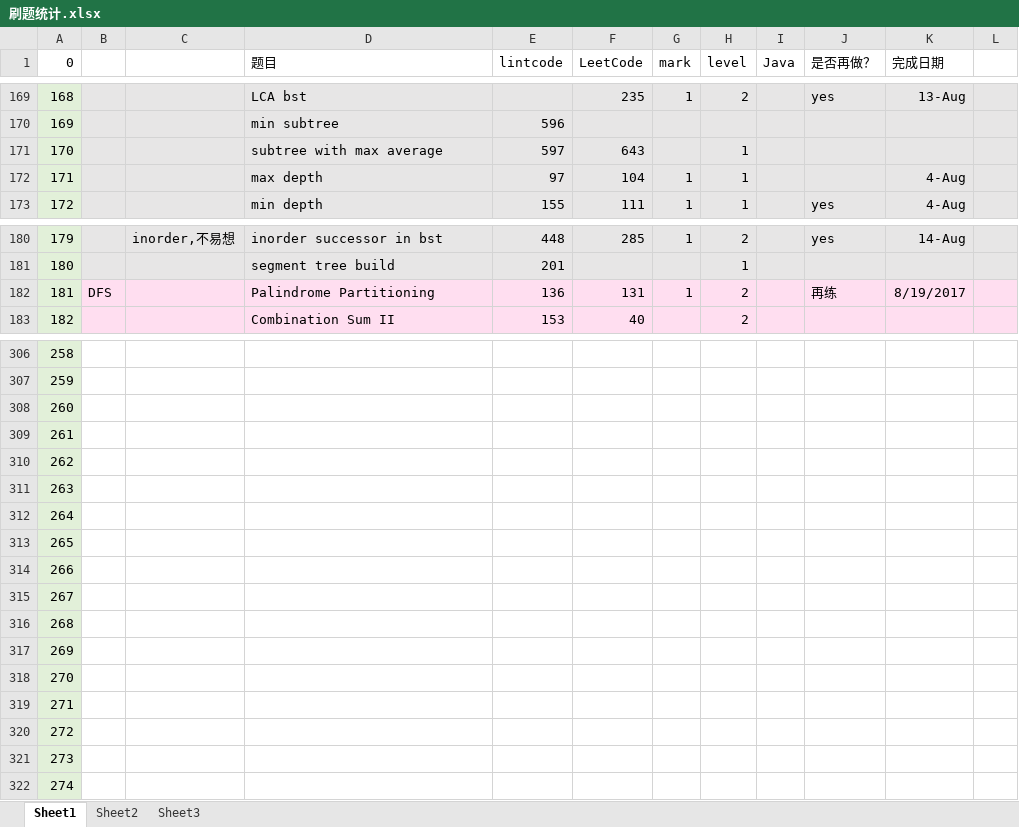
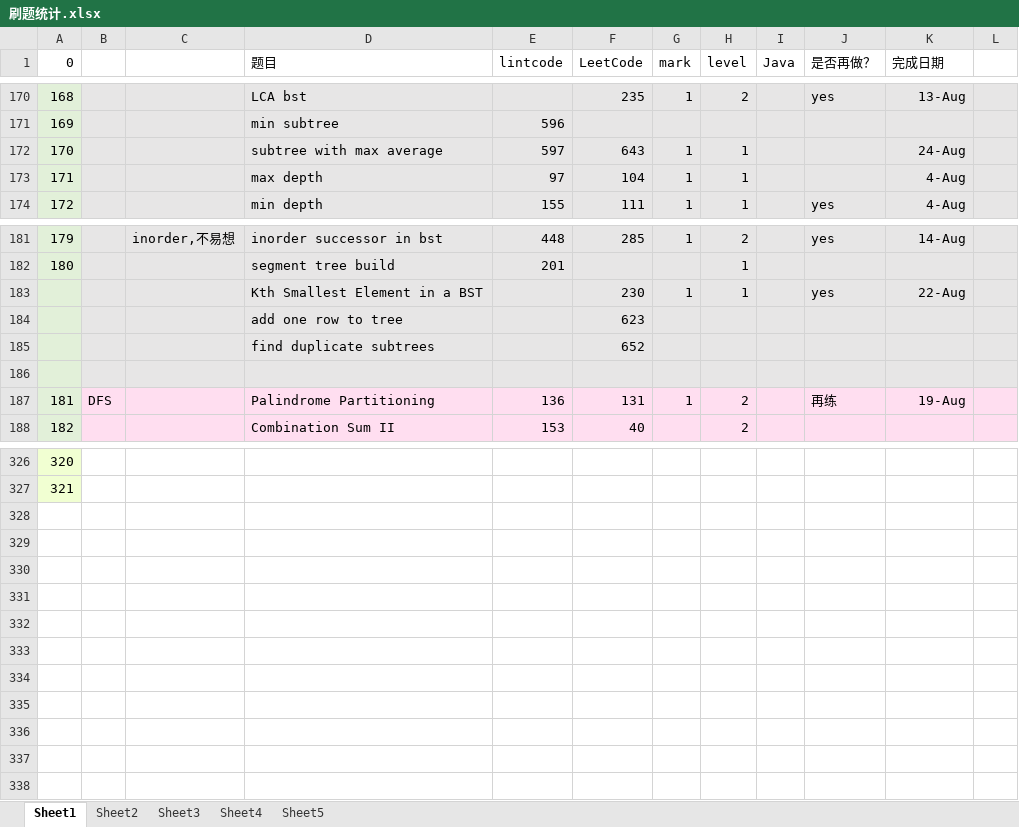
Before and after one commit to dundunmao/lint_leet, an Excel workbook: mycode/刷题统计.xlsx, sheet Sheet1, drawn as a sheet; only a part is shown, gaps mark what is left out; values as stored, in another font and other column widths than the file's, no borders; removed rows and columns are numbered as before the commit, all else as after; the diff covers the shown part only; the diff names each change by its address in the sheet, - before the commit and + after, or states it on an @@ line.

```diff
--- a/mycode/刷题统计.xlsx (sheet Sheet1)
+++ b/mycode/刷题统计.xlsx (sheet Sheet1)
+sheet tab: Sheet4
+sheet tab: Sheet5
-G172 (mark): (empty)
+G172 (mark): 1
-K172 (完成日期): (empty)
+K172 (完成日期): 24-Aug
+row 183:  |  |  | Kth Smallest Element in a BST |  | 230 | 1 | 1 |  | yes | 22-Aug
+row 184:  |  |  | add one row to tree |  | 623
+row 185:  |  |  | find duplicate subtrees |  | 652
+row 186: (empty)
-K187 (完成日期): 8/19/2017
+K187 (完成日期): 19-Aug
@@ column A (0) renumbered between rows 251 and 327 @@
@@ row 308 moved to row 281: 275 @@
-row 309: 261
-row 310: 262
-row 311: 263
-row 312: 264
-row 313: 265
-row 314: 266
-row 315: 267
-row 316: 268
-row 317: 269
-row 318: 270
-row 319: 271
-row 320: 272
-row 321: 273
-row 322: 274
```
Also changed, not shown: 16 added rows, 1 removed row, 6 edited cells and cell formats elsewhere in this sheet, sheet Sheet3, 27 other files.
